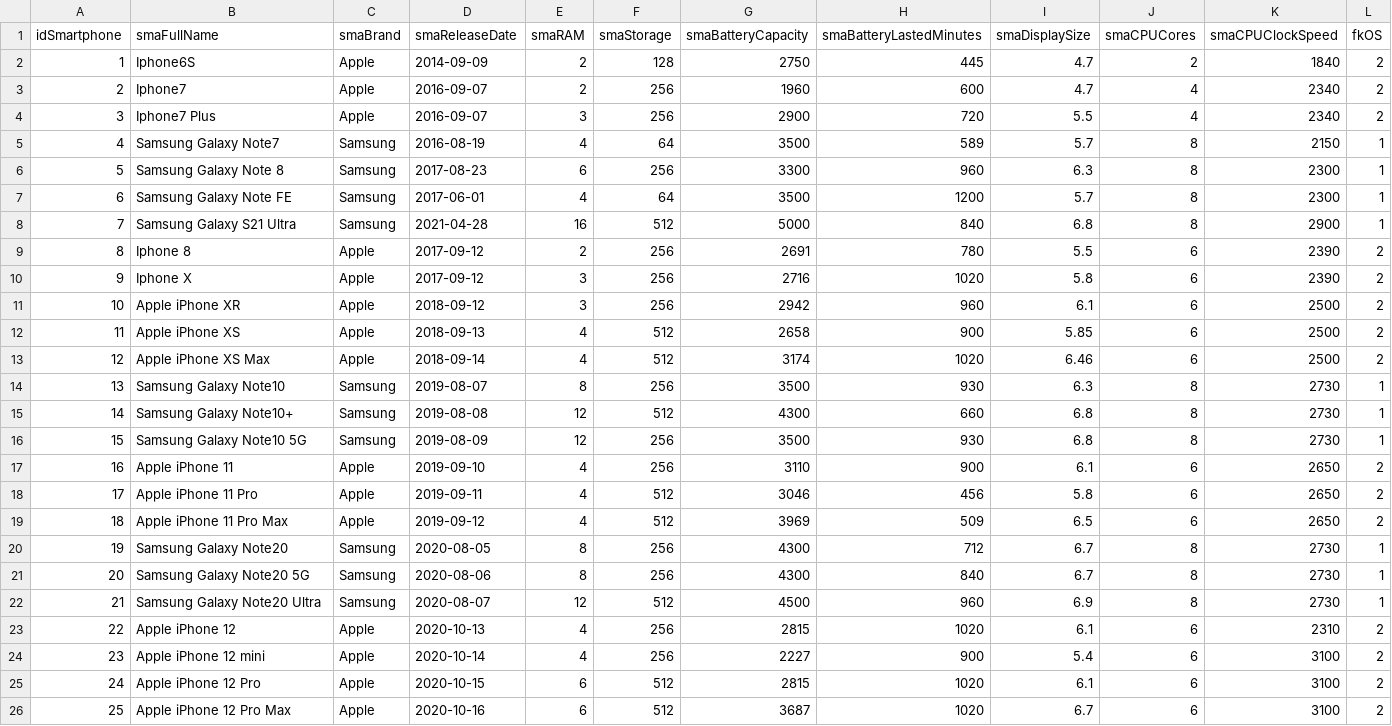
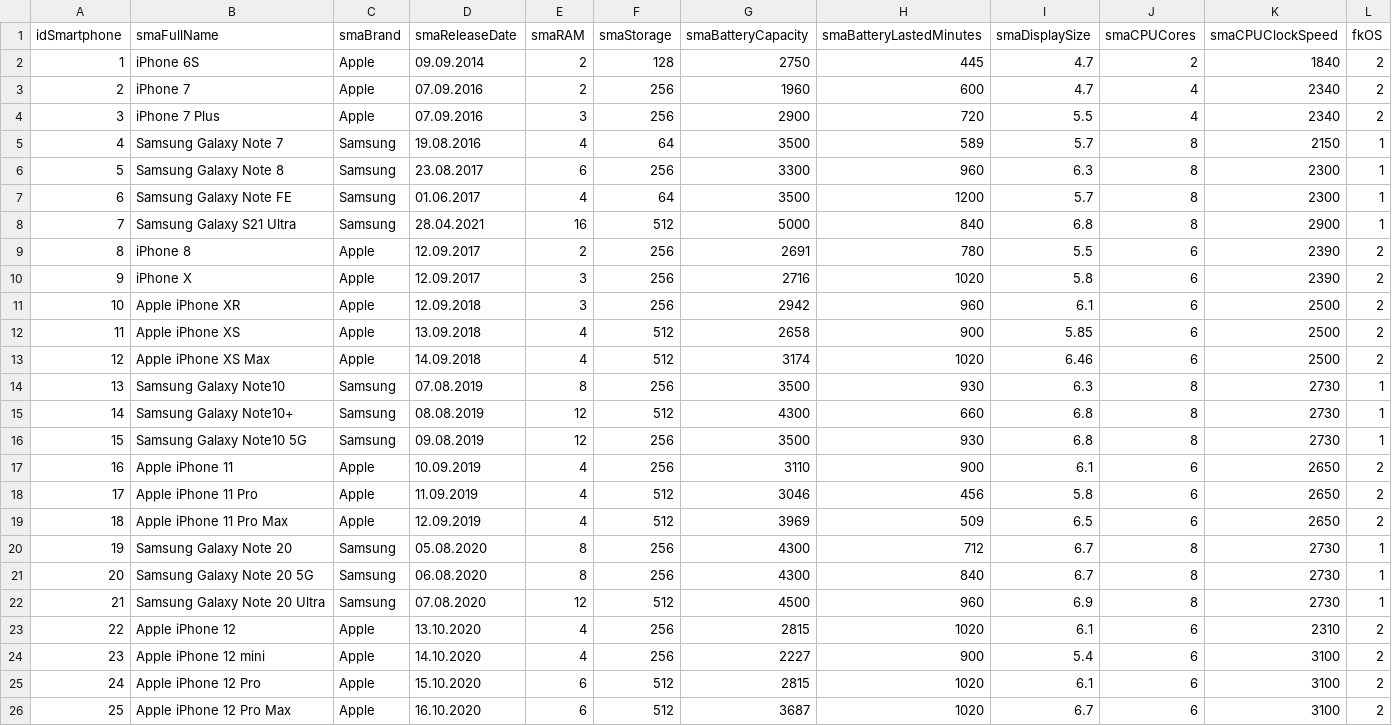
Before and after one commit to mirkosale/smartphonephp, a CSV file: resources/userContent/t_smartphone.csv, drawn as a sheet; only a part is shown; the diff covers the shown part only.

```diff
--- a/resources/userContent/t_smartphone.csv
+++ b/resources/userContent/t_smartphone.csv
@@ -1,26 +1,26 @@
 idSmartphone;smaFullName;smaBrand;smaReleaseDate;smaRAM;smaStorage;smaBatteryCapacity;smaBatteryLastedMinutes;smaDisplaySize;smaCPUCores;smaCPUClockSpeed;fkOS
-1;Iphone6S;Apple;2014-09-09;2;128;2750;445;4.7;2;1840;2
-2;Iphone7;Apple;2016-09-07;2;256;1960;600;4.7;4;2340;2
-3;Iphone7 Plus;Apple;2016-09-07;3;256;2900;720;5.5;4;2340;2
-4;Samsung Galaxy Note7;Samsung;2016-08-19;4;64;3500;589;5.7;8;2150;1
-5;Samsung Galaxy Note 8;Samsung;2017-08-23;6;256;3300;960;6.3;8;2300;1
-6;Samsung Galaxy Note FE;Samsung;2017-06-01;4;64;3500;1200;5.7;8;2300;1
-7;Samsung Galaxy S21 Ultra;Samsung;2021-04-28;16;512;5000;840;6.8;8;2900;1
-8;Iphone 8;Apple;2017-09-12;2;256;2691;780;5.5;6;2390;2
-9;Iphone X;Apple;2017-09-12;3;256;2716;1020;5.8;6;2390;2
-10;Apple iPhone XR;Apple;2018-09-12;3;256;2942;960;6.1;6;2500;2
-11;Apple iPhone XS;Apple;2018-09-13;4;512;2658;900;5.85;6;2500;2
-12;Apple iPhone XS Max;Apple;2018-09-14;4;512;3174;1020;6.46;6;2500;2
-13;Samsung Galaxy Note10;Samsung;2019-08-07;8;256;3500;930;6.3;8;2730;1
-14;Samsung Galaxy Note10+;Samsung;2019-08-08;12;512;4300;660;6.8;8;2730;1
-15;Samsung Galaxy Note10 5G;Samsung;2019-08-09;12;256;3500;930;6.8;8;2730;1
-16;Apple iPhone 11;Apple;2019-09-10;4;256;3110;900;6.1;6;2650;2
-17;Apple iPhone 11 Pro;Apple;2019-09-11;4;512;3046;456;5.8;6;2650;2
-18;Apple iPhone 11 Pro Max;Apple;2019-09-12;4;512;3969;509;6.5;6;2650;2
-19;Samsung Galaxy Note20;Samsung;2020-08-05;8;256;4300;712;6.7;8;2730;1
-20;Samsung Galaxy Note20 5G;Samsung;2020-08-06;8;256;4300;840;6.7;8;2730;1
-21;Samsung Galaxy Note20 Ultra;Samsung;2020-08-07;12;512;4500;960;6.9;8;2730;1
-22;Apple iPhone 12;Apple;2020-10-13;4;256;2815;1020;6.1;6;2310;2
-23;Apple iPhone 12 mini;Apple;2020-10-14;4;256;2227;900;5.4;6;3100;2
-24;Apple iPhone 12 Pro;Apple;2020-10-15;6;512;2815;1020;6.1;6;3100;2
-25;Apple iPhone 12 Pro Max;Apple;2020-10-16;6;512;3687;1020;6.7;6;3100;2
+1;iPhone 6S;Apple;09.09.2014;2;128;2750;445;4.7;2;1840;2
+2;iPhone 7;Apple;07.09.2016;2;256;1960;600;4.7;4;2340;2
+3;iPhone 7 Plus;Apple;07.09.2016;3;256;2900;720;5.5;4;2340;2
+4;Samsung Galaxy Note 7;Samsung;19.08.2016;4;64;3500;589;5.7;8;2150;1
+5;Samsung Galaxy Note 8;Samsung;23.08.2017;6;256;3300;960;6.3;8;2300;1
+6;Samsung Galaxy Note FE;Samsung;01.06.2017;4;64;3500;1200;5.7;8;2300;1
+7;Samsung Galaxy S21 Ultra;Samsung;28.04.2021;16;512;5000;840;6.8;8;2900;1
+8;iPhone 8;Apple;12.09.2017;2;256;2691;780;5.5;6;2390;2
+9;iPhone X;Apple;12.09.2017;3;256;2716;1020;5.8;6;2390;2
+10;Apple iPhone XR;Apple;12.09.2018;3;256;2942;960;6.1;6;2500;2
+11;Apple iPhone XS;Apple;13.09.2018;4;512;2658;900;5.85;6;2500;2
+12;Apple iPhone XS Max;Apple;14.09.2018;4;512;3174;1020;6.46;6;2500;2
+13;Samsung Galaxy Note10;Samsung;07.08.2019;8;256;3500;930;6.3;8;2730;1
+14;Samsung Galaxy Note10+;Samsung;08.08.2019;12;512;4300;660;6.8;8;2730;1
+15;Samsung Galaxy Note10 5G;Samsung;09.08.2019;12;256;3500;930;6.8;8;2730;1
+16;Apple iPhone 11;Apple;10.09.2019;4;256;3110;900;6.1;6;2650;2
+17;Apple iPhone 11 Pro;Apple;11.09.2019;4;512;3046;456;5.8;6;2650;2
+18;Apple iPhone 11 Pro Max;Apple;12.09.2019;4;512;3969;509;6.5;6;2650;2
+19;Samsung Galaxy Note 20;Samsung;05.08.2020;8;256;4300;712;6.7;8;2730;1
+20;Samsung Galaxy Note 20 5G;Samsung;06.08.2020;8;256;4300;840;6.7;8;2730;1
+21;Samsung Galaxy Note 20 Ultra;Samsung;07.08.2020;12;512;4500;960;6.9;8;2730;1
+22;Apple iPhone 12;Apple;13.10.2020;4;256;2815;1020;6.1;6;2310;2
+23;Apple iPhone 12 mini;Apple;14.10.2020;4;256;2227;900;5.4;6;3100;2
+24;Apple iPhone 12 Pro;Apple;15.10.2020;6;512;2815;1020;6.1;6;3100;2
+25;Apple iPhone 12 Pro Max;Apple;16.10.2020;6;512;3687;1020;6.7;6;3100;2
```
Also changed, not shown: 5 edited cells elsewhere in this file, 6 other files.
